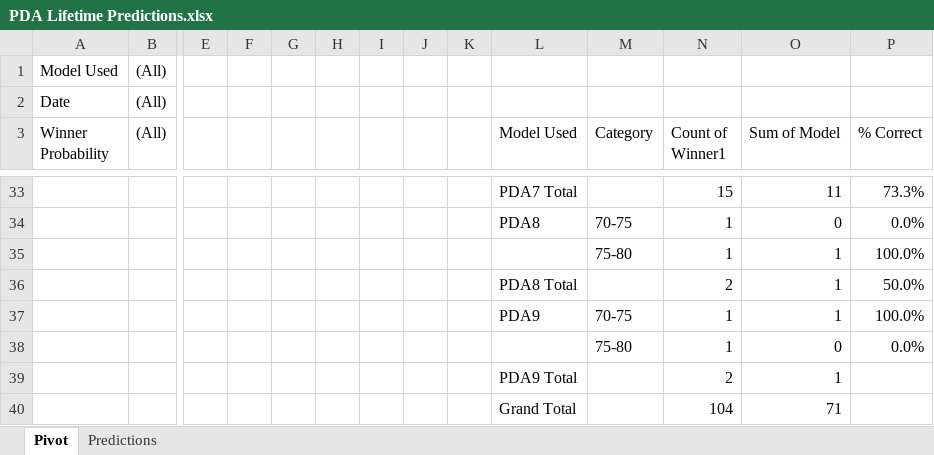
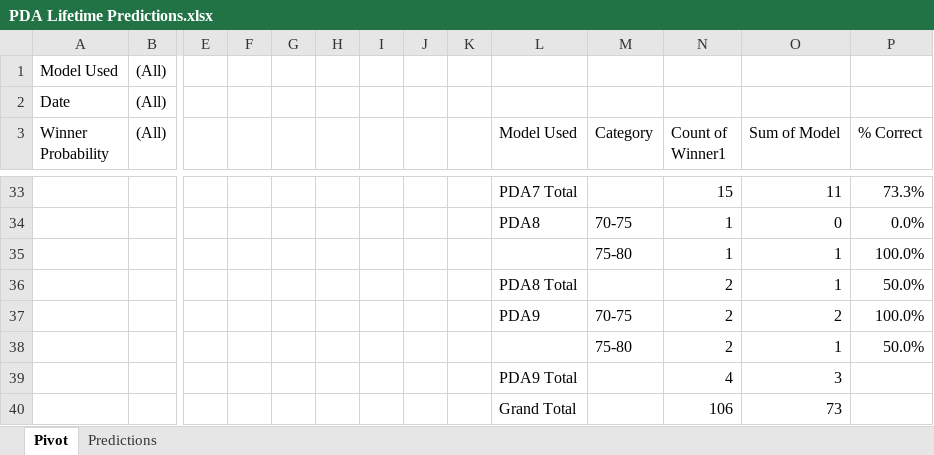
Before and after one commit to thomashigginsdatascientist/Hockey_Model, an Excel workbook: PDA Lifetime Predictions.xlsx, sheet Pivot, drawn as a sheet; only a part is shown, gaps mark what is left out; values as stored, in another font and other column widths than the file's, no borders; conditional formats not drawn; removed rows and columns are numbered as before the commit, all else as after; rows hold the shown columns only; the diff covers the shown part only; the diff names each change by its address in the sheet, - before the commit and + after, or states it on an @@ line.

```diff
--- a/PDA Lifetime Predictions.xlsx (sheet Pivot)
+++ b/PDA Lifetime Predictions.xlsx (sheet Pivot)
-N37 (Count of Winner1): 1
+N37 (Count of Winner1): 2
-O37 (Sum of Model): 1
+O37 (Sum of Model): 2
-row 38:  |  |  |  |  |  |  |  |  |  | 75-80 | 1 | 0 | 0.0%
-row 39:  |  |  |  |  |  |  |  |  | PDA9 Total |  | 2 | 1
-row 40:  |  |  |  |  |  |  |  |  | Grand Total |  | 104 | 71
+row 38:  |  |  |  |  |  |  |  |  |  | 75-80 | 2 | 1 | 50.0%
+row 39:  |  |  |  |  |  |  |  |  | PDA9 Total |  | 4 | 3
+row 40:  |  |  |  |  |  |  |  |  | Grand Total |  | 106 | 73
```
Also changed, not shown: 26 edited cells elsewhere in this sheet, sheet Predictions, 4 other files.
